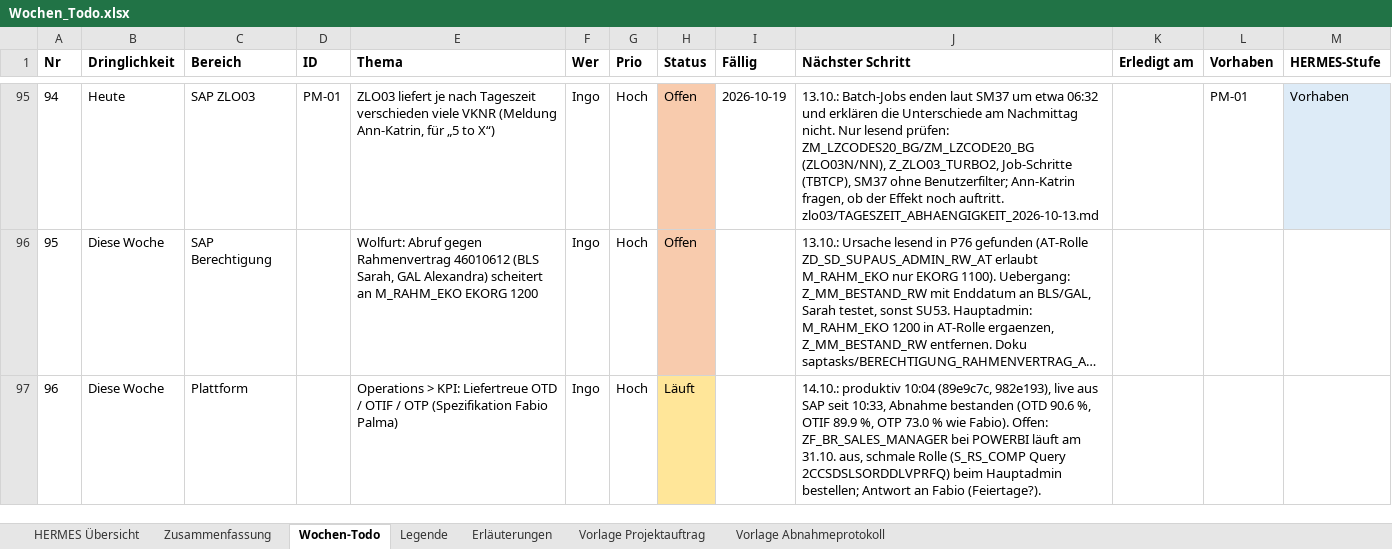
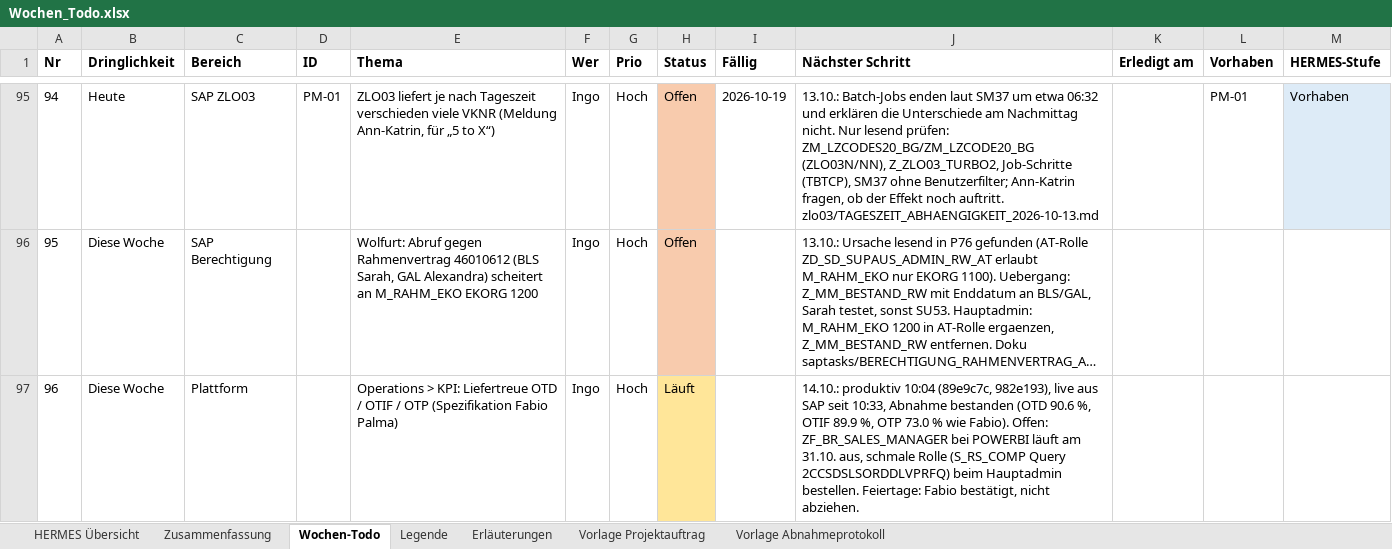
Before and after one commit to metacube2/Ai, an Excel workbook: TrafagSalesExporter/projektmanagement/Wochen_Todo.xlsx, sheet Wochen-Todo, drawn as a sheet; only a part is shown, gaps mark what is left out; long unchanged cells end in …; values as stored, in another font and other column widths than the file's, no borders; the diff names each change by its address in the sheet, - before the commit and + after, or states it on an @@ line.

```diff
--- a/TrafagSalesExporter/projektmanagement/Wochen_Todo.xlsx (sheet Wochen-Todo)
+++ b/TrafagSalesExporter/projektmanagement/Wochen_Todo.xlsx (sheet Wochen-Todo)
-J97 (Nächster Schritt): …beim Hauptadmin bestellen; Antwort an Fabio (Feiertage?).
+J97 (Nächster Schritt): …beim Hauptadmin bestellen. Feiertage: Fabio bestätigt, nicht abziehen.
```
Also changed, not shown: TrafagSalesExporter/projektmanagement/Status_kurz.xlsx, 5 other files.
